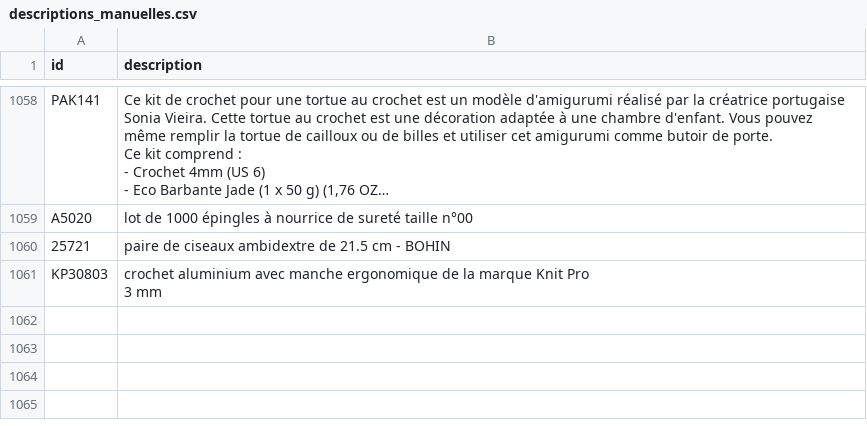
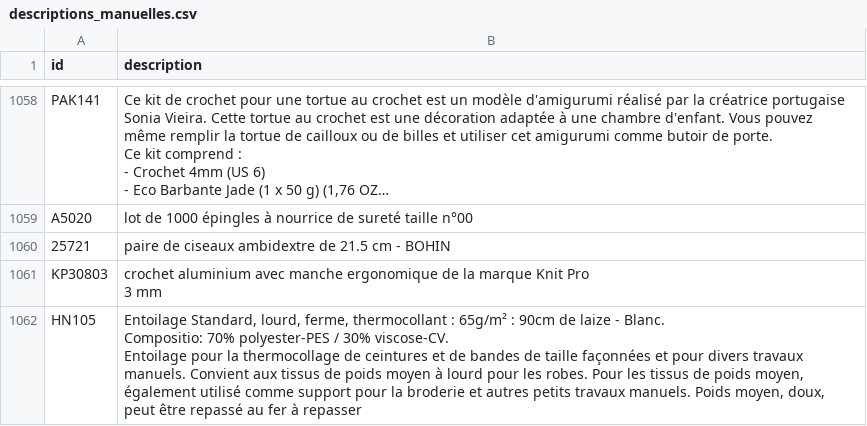
Before and after one commit to leia98nc-code/lagrandemercerie, a CSV file: descriptions_manuelles.csv, drawn as a sheet; only a part is shown, gaps mark what is left out; long unchanged cells end in ….

Commit message:
Modification description HN105 via back-office

```diff
--- a/descriptions_manuelles.csv
+++ b/descriptions_manuelles.csv
@@ -1558 +1558,4 @@ KP30803,"crochet aluminium avec manche ergonomique de la marque Knit Pro
 3 mm"
+HN105,"Entoilage  Standard, lourd, ferme, thermocollant : 65g/m² : 90cm de laize -  Blanc.
+Compositio: 70% polyester-PES  / 30% viscose-CV.
+Entoilage pour la thermocollage de ceintures et de bandes de taille façonnées et pour divers travaux manuels. Convient aux tissus de poids moyen à lourd pour les robes. Pour les tissus de poids moyen, également utilisé comme support pour la broderie et autres petits travaux manuels. Poids moyen, doux, peut être repassé au fer à repasser"
```
